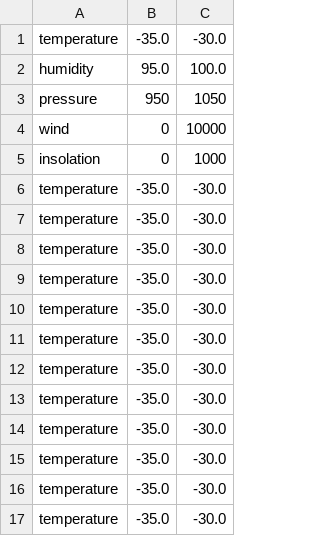
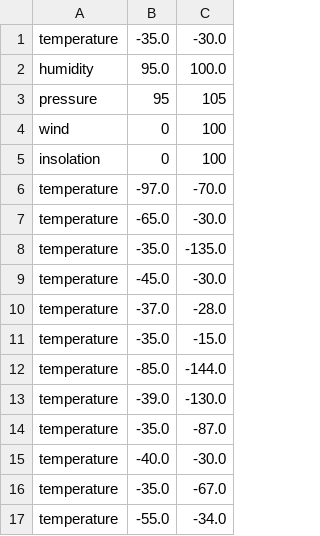
Before and after one commit to iningrum/POgui, a CSV file: baseSensor/machineState.csv, drawn as a sheet.

```diff
--- a/baseSensor/machineState.csv
+++ b/baseSensor/machineState.csv
@@ -2,16 +2,16 @@ temperature,-35.0,-30.0
 humidity,95.0,100.0
-pressure,950,1050
-wind,0,10000
-insolation,0,1000
-temperature,-35.0,-30.0
-temperature,-35.0,-30.0
-temperature,-35.0,-30.0
-temperature,-35.0,-30.0
-temperature,-35.0,-30.0
-temperature,-35.0,-30.0
-temperature,-35.0,-30.0
-temperature,-35.0,-30.0
-temperature,-35.0,-30.0
-temperature,-35.0,-30.0
-temperature,-35.0,-30.0
-temperature,-35.0,-30.0
+pressure,95,105
+wind,0,100
+insolation,0,100
+temperature,-97.0,-70.0
+temperature,-65.0,-30.0
+temperature,-35.0,-135.0
+temperature,-45.0,-30.0
+temperature,-37.0,-28.0
+temperature,-35.0,-15.0
+temperature,-85.0,-144.0
+temperature,-39.0,-130.0
+temperature,-35.0,-87.0
+temperature,-40.0,-30.0
+temperature,-35.0,-67.0
+temperature,-55.0,-34.0
```
Also changed, not shown: 6 other files.
